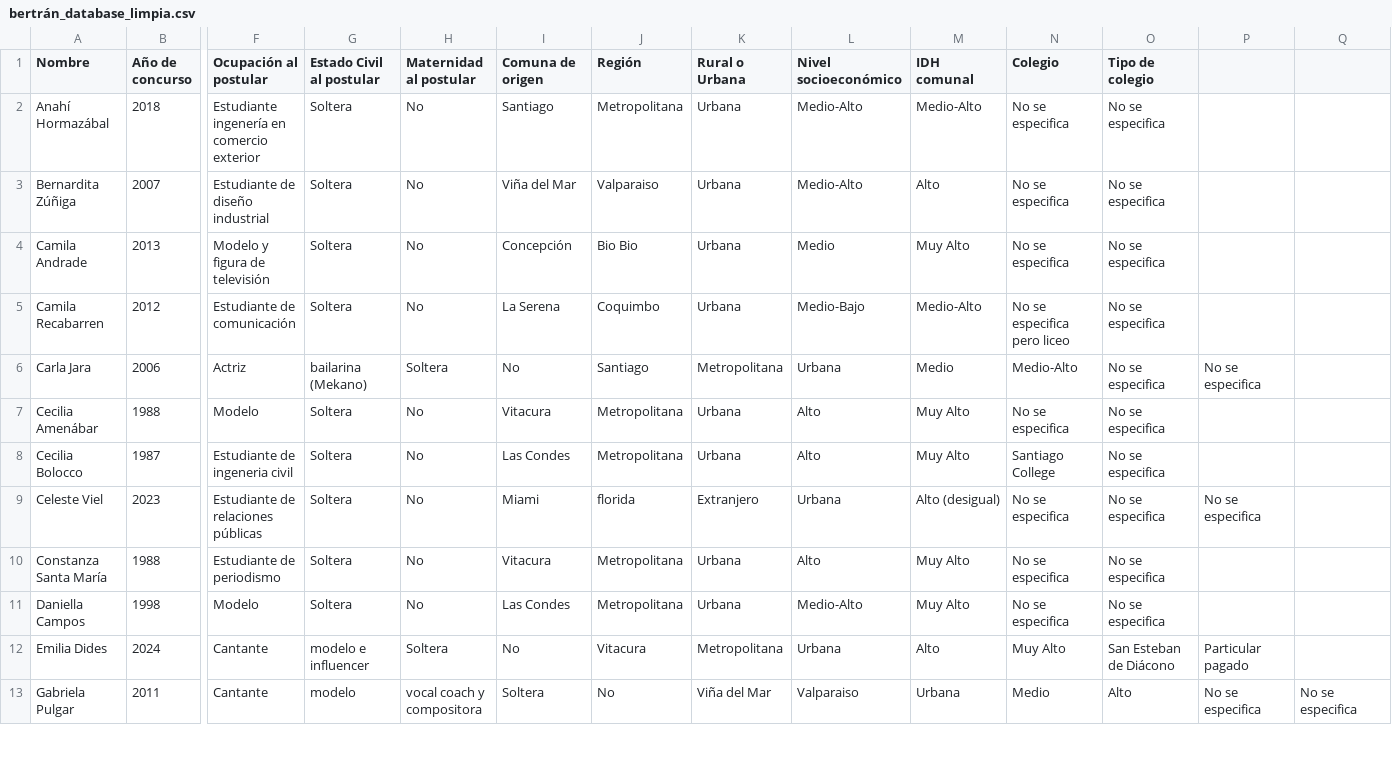
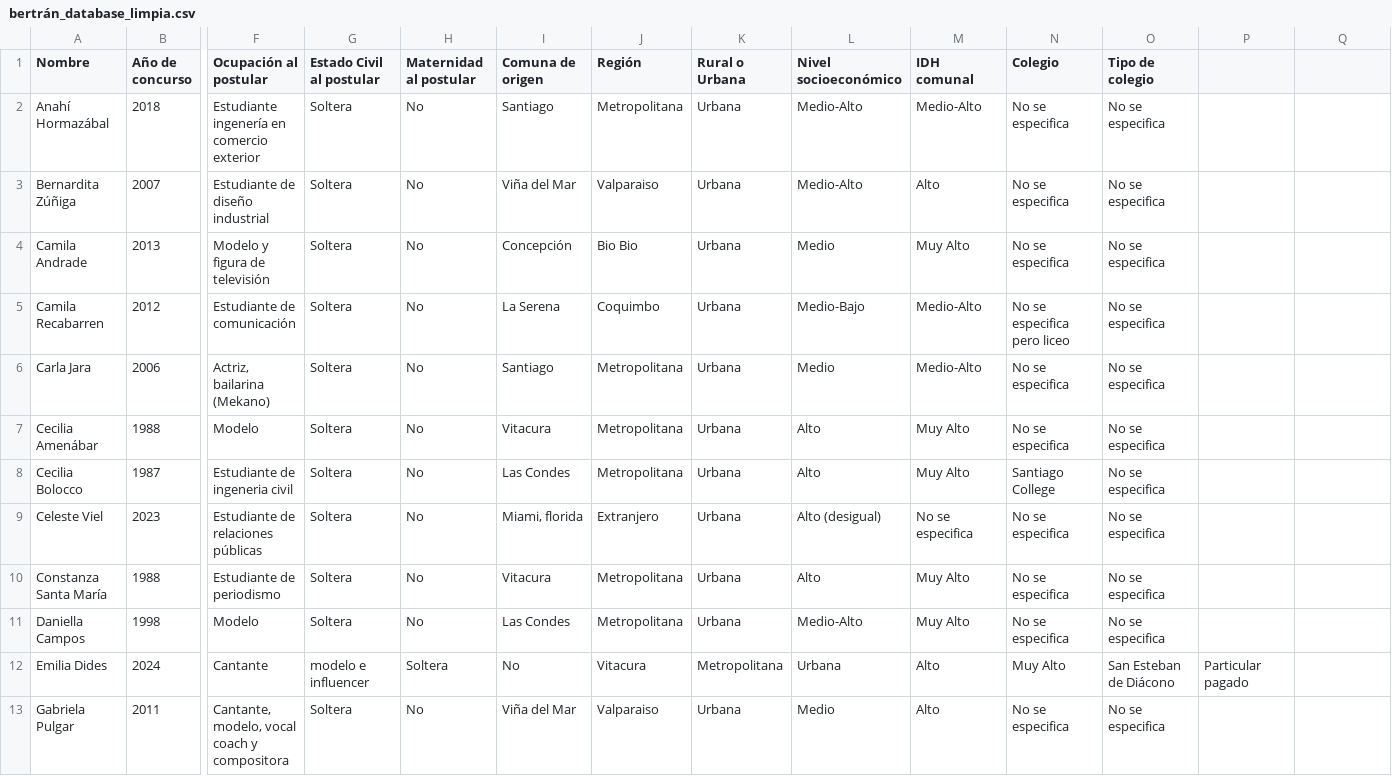
Before and after one commit to emiliabertran/proyecto-araya-bertran-gil, a CSV file: ENTREGA_02/bertran_Integrante_01_emilia_database_01/bertrán_database_limpia.csv, drawn as a sheet; only a part is shown, gaps mark what is left out; the diff covers the shown part only; the diff names each change by its address in the sheet, - before the commit and + after, or states it on an @@ line.

Commit message:
base de datos final

```diff
--- a/ENTREGA_02/bertran_Integrante_01_emilia_database_01/bertrán_database_limpia.csv
+++ b/ENTREGA_02/bertran_Integrante_01_emilia_database_01/bertrán_database_limpia.csv
-F6 (Ocupación al postular): Actriz
+F6 (Ocupación al postular): Actriz, bailarina (Mekano)
-G6 (Estado Civil al postular): bailarina (Mekano)
+G6 (Estado Civil al postular): Soltera
-H6 (Maternidad al postular): Soltera
+H6 (Maternidad al postular): No
-I6 (Comuna de origen): No
+I6 (Comuna de origen): Santiago
-J6 (Región): Santiago
+J6 (Región): Metropolitana
-K6 (Rural o Urbana): Metropolitana
+K6 (Rural o Urbana): Urbana
-L6 (Nivel socioeconómico): Urbana
+L6 (Nivel socioeconómico): Medio
-M6 (IDH comunal): Medio
+M6 (IDH comunal): Medio-Alto
-N6 (Colegio): Medio-Alto
+N6 (Colegio): No se especifica
-P6: No se especifica
+P6: (empty)
-I9 (Comuna de origen): Miami
+I9 (Comuna de origen): Miami, florida
-J9 (Región): florida
+J9 (Región): Extranjero
-K9 (Rural o Urbana): Extranjero
+K9 (Rural o Urbana): Urbana
-L9 (Nivel socioeconómico): Urbana
+L9 (Nivel socioeconómico): Alto (desigual)
-M9 (IDH comunal): Alto (desigual)
+M9 (IDH comunal): No se especifica
-P9: No se especifica
+P9: (empty)
-F13 (Ocupación al postular): Cantante
+F13 (Ocupación al postular): Cantante, modelo, vocal coach y compositora
-G13 (Estado Civil al postular): modelo
+G13 (Estado Civil al postular): Soltera
-H13 (Maternidad al postular): vocal coach y compositora
+H13 (Maternidad al postular): No
-I13 (Comuna de origen): Soltera
+I13 (Comuna de origen): Viña del Mar
-J13 (Región): No
+J13 (Región): Valparaiso
-K13 (Rural o Urbana): Viña del Mar
+K13 (Rural o Urbana): Urbana
-L13 (Nivel socioeconómico): Valparaiso
+L13 (Nivel socioeconómico): Medio
-M13 (IDH comunal): Urbana
+M13 (IDH comunal): Alto
-N13 (Colegio): Medio
+N13 (Colegio): No se especifica
-O13 (Tipo de colegio): Alto
+O13 (Tipo de colegio): No se especifica
-P13: No se especifica
+P13: (empty)
-Q13: No se especifica
+Q13: (empty)
```
Also changed, not shown: 10 edited cells elsewhere in this file.
